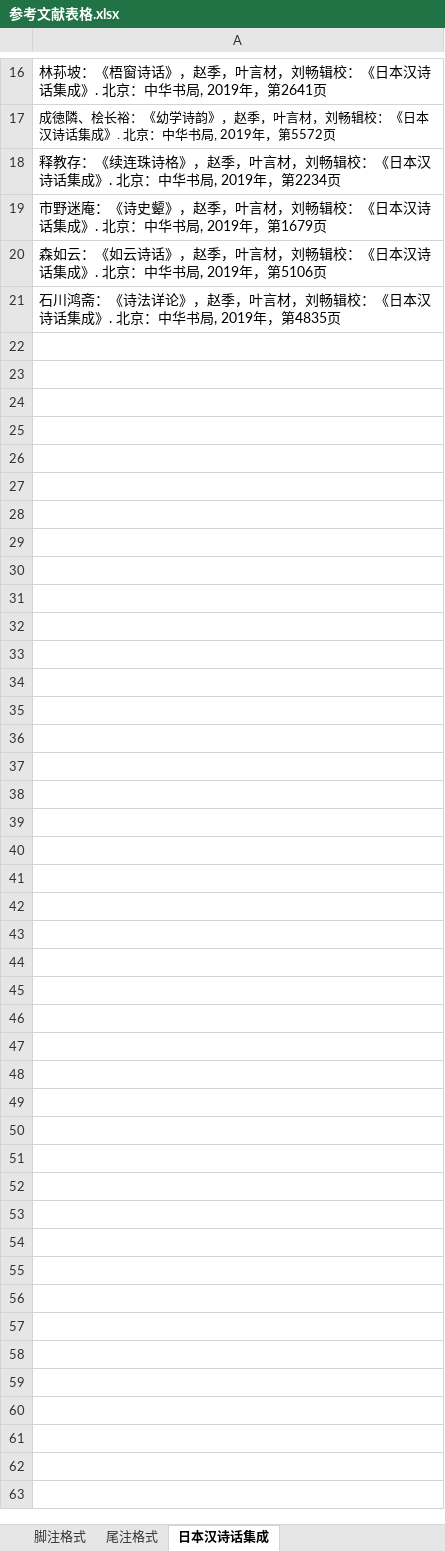
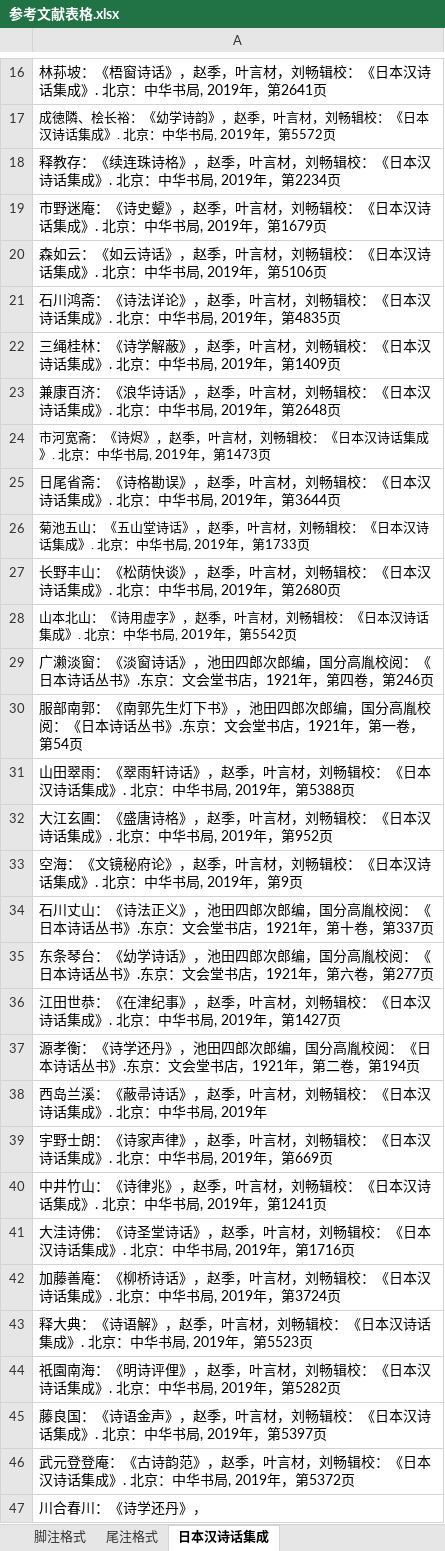
Before and after one commit to xiaotoucai/backup, an Excel workbook: 审校/参考文献表格.xlsx, sheet 日本汉诗话集成, drawn as a sheet; only a part is shown, gaps mark what is left out; values as stored, in another font and other column widths than the file's, no borders; the diff names each change by its address in the sheet, - before the commit and + after, or states it on an @@ line.

```diff
--- a/审校/参考文献表格.xlsx (sheet 日本汉诗话集成)
+++ b/审校/参考文献表格.xlsx (sheet 日本汉诗话集成)
+row 22: 三绳桂林：《诗学解蔽》，赵季，叶言材，刘畅辑校：《日本汉诗话集成》. 北京：中华书局, 2019年，第1409页
+row 23: 兼康百济：《浪华诗话》，赵季，叶言材，刘畅辑校：《日本汉诗话集成》. 北京：中华书局, 2019年，第2648页
+row 24: 市河宽斋：《诗烬》，赵季，叶言材，刘畅辑校：《日本汉诗话集成》. 北京：中华书局, 2019年，第1473页
+row 25: 日尾省斋：《诗格勘误》，赵季，叶言材，刘畅辑校：《日本汉诗话集成》. 北京：中华书局, 2019年，第3644页
+row 26: 菊池五山：《五山堂诗话》，赵季，叶言材，刘畅辑校：《日本汉诗话集成》. 北京：中华书局, 2019年，第1733页
+row 27: 长野丰山：《松荫快谈》，赵季，叶言材，刘畅辑校：《日本汉诗话集成》. 北京：中华书局, 2019年，第2680页
+row 28: 山本北山：《诗用虚字》，赵季，叶言材，刘畅辑校：《日本汉诗话集成》. 北京：中华书局, 2019年，第5542页
+row 29: 广濑淡窗：《淡窗诗话》，池田四郎次郎编，国分高胤校阅：《日本诗话丛书》.东京：文会堂书店，1921年，第四卷，第246页
+row 30: 服部南郭：《南郭先生灯下书》，池田四郎次郎编，国分高胤校阅：《日本诗话丛书》.东京：文会堂书店，1921年，第一卷，第54页
+row 31: 山田翠雨：《翠雨轩诗话》，赵季，叶言材，刘畅辑校：《日本汉诗话集成》. 北京：中华书局, 2019年，第5388页
+row 32: 大江玄圃：《盛唐诗格》，赵季，叶言材，刘畅辑校：《日本汉诗话集成》. 北京：中华书局, 2019年，第952页
+row 33: 空海：《文镜秘府论》，赵季，叶言材，刘畅辑校：《日本汉诗话集成》. 北京：中华书局, 2019年，第9页
+row 34: 石川丈山：《诗法正义》，池田四郎次郎编，国分高胤校阅：《日本诗话丛书》.东京：文会堂书店，1921年，第十卷，第337页
+row 35: 东条琴台：《幼学诗话》，池田四郎次郎编，国分高胤校阅：《日本诗话丛书》.东京：文会堂书店，1921年，第六卷，第277页
+row 36: 江田世恭：《在津纪事》，赵季，叶言材，刘畅辑校：《日本汉诗话集成》. 北京：中华书局, 2019年，第1427页
+row 37: 源孝衡：《诗学还丹》，池田四郎次郎编，国分高胤校阅：《日本诗话丛书》.东京：文会堂书店，1921年，第二卷，第194页
+row 38: 西岛兰溪：《蔽帚诗话》，赵季，叶言材，刘畅辑校：《日本汉诗话集成》. 北京：中华书局, 2019年
+row 39: 宇野士朗：《诗家声律》，赵季，叶言材，刘畅辑校：《日本汉诗话集成》. 北京：中华书局, 2019年，第669页
+row 40: 中井竹山：《诗律兆》，赵季，叶言材，刘畅辑校：《日本汉诗话集成》. 北京：中华书局, 2019年，第1241页
+row 41: 大洼诗佛：《诗圣堂诗话》，赵季，叶言材，刘畅辑校：《日本汉诗话集成》. 北京：中华书局, 2019年，第1716页
+row 42: 加藤善庵：《柳桥诗话》，赵季，叶言材，刘畅辑校：《日本汉诗话集成》. 北京：中华书局, 2019年，第3724页
+row 43: 释大典：《诗语解》，赵季，叶言材，刘畅辑校：《日本汉诗话集成》. 北京：中华书局, 2019年，第5523页
+row 44: 祇園南海：《明诗评俚》，赵季，叶言材，刘畅辑校：《日本汉诗话集成》. 北京：中华书局, 2019年，第5282页
+row 45: 藤良国：《诗语金声》，赵季，叶言材，刘畅辑校：《日本汉诗话集成》. 北京：中华书局, 2019年，第5397页
+row 46: 武元登登庵：《古诗韵范》，赵季，叶言材，刘畅辑校：《日本汉诗话集成》. 北京：中华书局, 2019年，第5372页
+row 47: 川合春川：《诗学还丹》，
```
Also changed, not shown: sheet 脚注格式, 10 other files.
